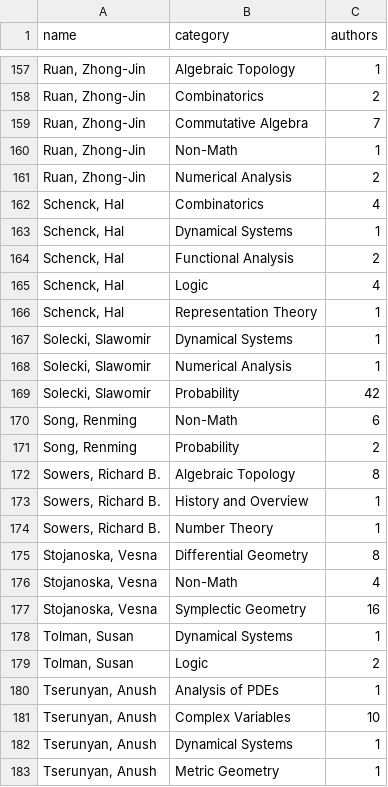
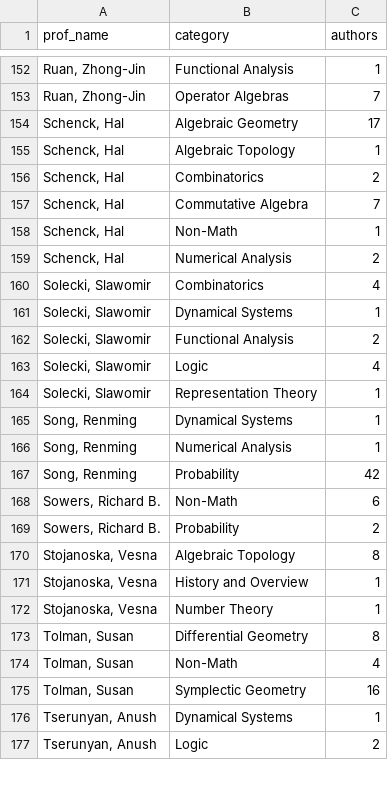
Before and after one commit to j-chou/uiuc_math_sankey, a CSV file: data/prof_table_by_group_count.csv, drawn as a sheet; only a part is shown, gaps mark what is left out; the diff covers the shown part only.

Commit message:
fixed bug in professor name dictionary, added color map for d3

```diff
--- a/data/prof_table_by_group_count.csv
+++ b/data/prof_table_by_group_count.csv
@@ -1 +1 @@
-name,category,authors
+prof_name,category,authors
@@ -157,27 +152,26 @@ name,category,authors
-"Ruan, Zhong-Jin",Algebraic Topology,1
-"Ruan, Zhong-Jin",Combinatorics,2
-"Ruan, Zhong-Jin",Commutative Algebra,7
-"Ruan, Zhong-Jin",Non-Math,1
-"Ruan, Zhong-Jin",Numerical Analysis,2
-"Schenck, Hal",Combinatorics,4
-"Schenck, Hal",Dynamical Systems,1
-"Schenck, Hal",Functional Analysis,2
-"Schenck, Hal",Logic,4
-"Schenck, Hal",Representation Theory,1
+"Ruan, Zhong-Jin",Functional Analysis,1
+"Ruan, Zhong-Jin",Operator Algebras,7
+"Schenck, Hal",Algebraic Geometry,17
+"Schenck, Hal",Algebraic Topology,1
+"Schenck, Hal",Combinatorics,2
+"Schenck, Hal",Commutative Algebra,7
+"Schenck, Hal",Non-Math,1
+"Schenck, Hal",Numerical Analysis,2
+"Solecki, Slawomir",Combinatorics,4
 "Solecki, Slawomir",Dynamical Systems,1
-"Solecki, Slawomir",Numerical Analysis,1
-"Solecki, Slawomir",Probability,42
-"Song, Renming",Non-Math,6
-"Song, Renming",Probability,2
-"Sowers, Richard B.",Algebraic Topology,8
-"Sowers, Richard B.",History and Overview,1
-"Sowers, Richard B.",Number Theory,1
-"Stojanoska, Vesna",Differential Geometry,8
-"Stojanoska, Vesna",Non-Math,4
-"Stojanoska, Vesna",Symplectic Geometry,16
-"Tolman, Susan",Dynamical Systems,1
-"Tolman, Susan",Logic,2
-"Tserunyan, Anush",Analysis of PDEs,1
-"Tserunyan, Anush",Complex Variables,10
+"Solecki, Slawomir",Functional Analysis,2
+"Solecki, Slawomir",Logic,4
+"Solecki, Slawomir",Representation Theory,1
+"Song, Renming",Dynamical Systems,1
+"Song, Renming",Numerical Analysis,1
+"Song, Renming",Probability,42
+"Sowers, Richard B.",Non-Math,6
+"Sowers, Richard B.",Probability,2
+"Stojanoska, Vesna",Algebraic Topology,8
+"Stojanoska, Vesna",History and Overview,1
+"Stojanoska, Vesna",Number Theory,1
+"Tolman, Susan",Differential Geometry,8
+"Tolman, Susan",Non-Math,4
+"Tolman, Susan",Symplectic Geometry,16
 "Tserunyan, Anush",Dynamical Systems,1
-"Tserunyan, Anush",Metric Geometry,1
+"Tserunyan, Anush",Logic,2
```
Also changed, not shown: 7 added rows, 8 removed rows and 50 edited cells elsewhere in this file, 4 other files.
